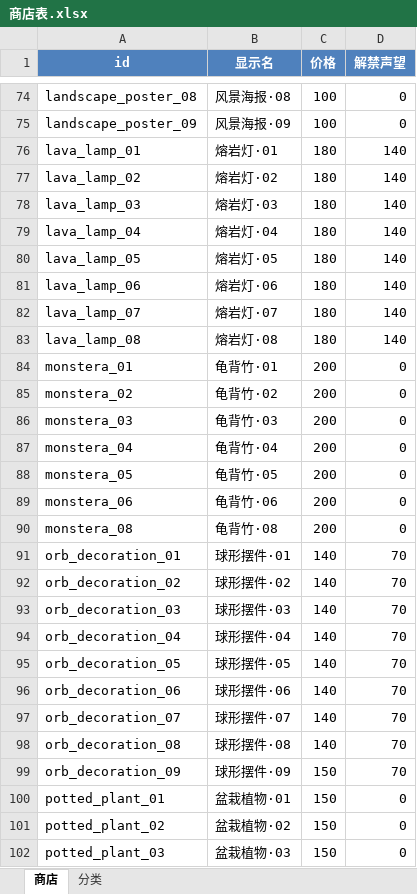
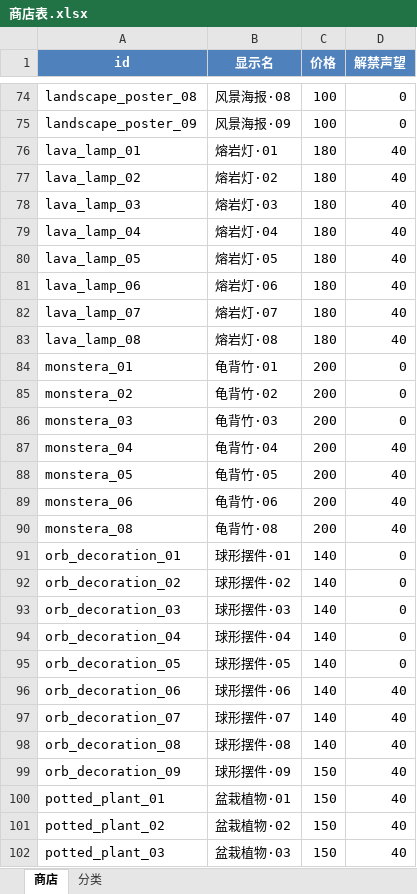
Before and after one commit to CsOHQAQ/2026MasterHouse, an Excel workbook: Excel/商店表.xlsx, sheet 商店, drawn as a sheet; only a part is shown, gaps mark what is left out; values as stored, in another font and other column widths than the file's, no borders; the diff covers the shown part only; the diff names each change by its address in the sheet, - before the commit and + after, or states it on an @@ line.

```diff
--- a/Excel/商店表.xlsx (sheet 商店)
+++ b/Excel/商店表.xlsx (sheet 商店)
-D76:D83 (解禁声望): 140
+D76:D83 (解禁声望): 40
-D87:D90 (解禁声望): 0
+D87:D90 (解禁声望): 40
-D91:D95 (解禁声望): 70
+D91:D95 (解禁声望): 0
-D96:D99 (解禁声望): 70
+D96:D99 (解禁声望): 40
-D100:D102 (解禁声望): 0
+D100:D102 (解禁声望): 40
```
Also changed, not shown: 45 edited cells elsewhere in this sheet, Excel/对话表.xlsx, 9 other files.
